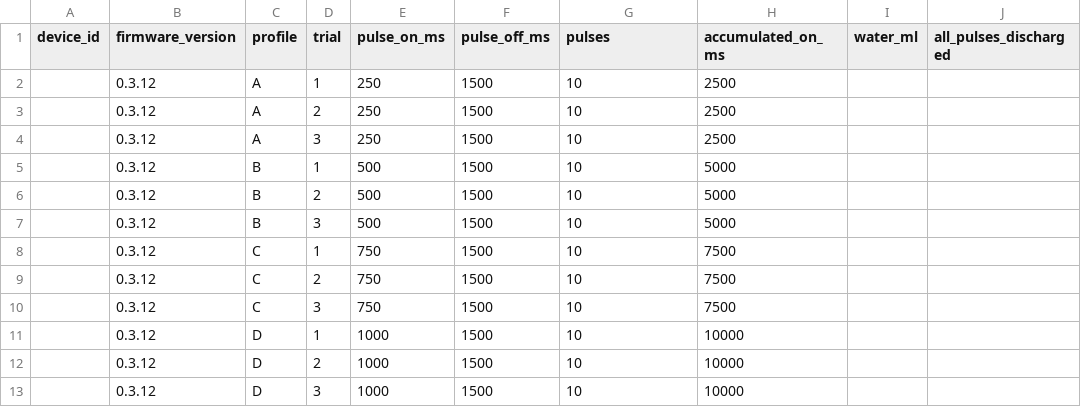
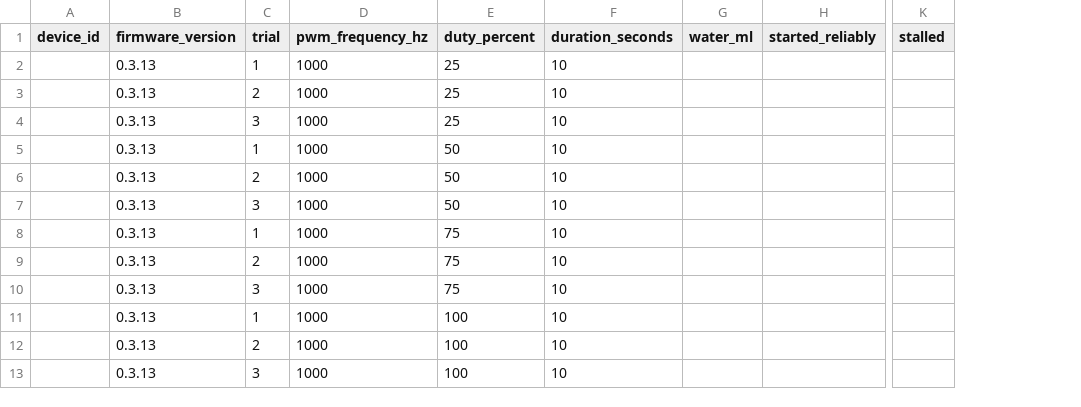
Before and after one commit to toshiaki-sato9/greensync-poc, a CSV file: docs/pump-evaluation-results.csv, drawn as a sheet; only a part is shown, gaps mark what is left out; removed rows and columns are numbered as before the commit, all else as after; the diff names each change by its address in the sheet, - before the commit and + after, or states it on an @@ line.

Commit message:
Evaluate pump with hardware PWM

```diff
--- a/docs/pump-evaluation-results.csv
+++ b/docs/pump-evaluation-results.csv
-column C (profile), rows 2-13: A | A | A | B | B | B | C | C | C | D | D | D
-column E (pulse_on_ms), rows 2-13: 250 | 250 | 250 | 500 | 500 | 500 | 750 | 750 | 750 | 1000 | 1000 | 1000
-column F (pulse_off_ms), rows 2-13: all 1500
+column D (pwm_frequency_hz), rows 2-13: all 1000
+column E (duty_percent), rows 2-13: 25 | 25 | 25 | 50 | 50 | 50 | 75 | 75 | 75 | 100 | 100 | 100
-column H (accumulated_on_ms), rows 2-13: 2500 | 2500 | 2500 | 5000 | 5000 | 5000 | 7500 | 7500 | 7500 | 10000 | 10000 | 10000
-column J (all_pulses_discharged), empty
+column H (started_reliably), empty
+column K (stalled), empty
-F1: pulses
+F1: duration_seconds
-B2:B13 (firmware_version): 0.3.12
+B2:B13 (firmware_version): 0.3.13
```
Also changed, not shown: 9 other files.
